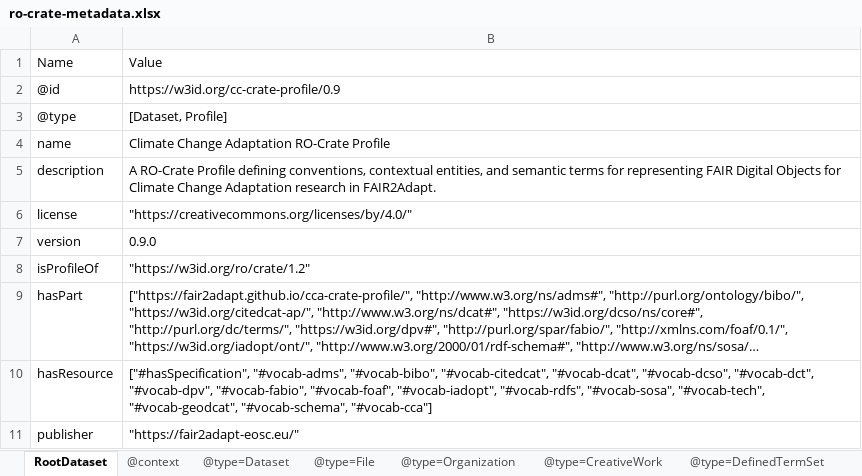
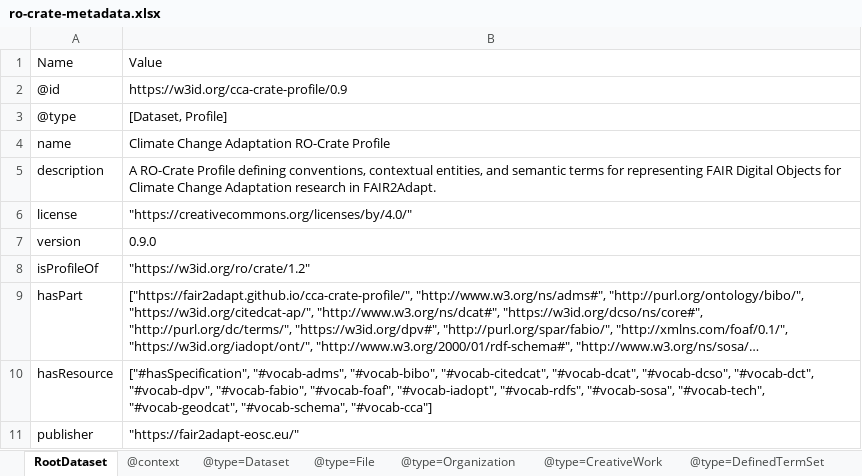
Before and after one commit to Language-Research-Technology/ro-crate-masp, an Excel workbook: profiles/cca-demo/profile-crate/ro-crate-metadata.xlsx, sheet RootDataset, drawn as a sheet; long unchanged cells end in …; values as stored, in another font and other column widths than the file's, no borders; the diff names each change by its address in the sheet, - before the commit and + after, or states it on an @@ line.

```diff
--- a/profiles/cca-demo/profile-crate/ro-crate-metadata.xlsx (sheet RootDataset)
+++ b/profiles/cca-demo/profile-crate/ro-crate-metadata.xlsx (sheet RootDataset)
-B2: https://w3id.org/cc-crate-profile/0.9
+B2: https://w3id.org/cca-crate-profile/0.9
```
Also changed, not shown: 5 other files.
